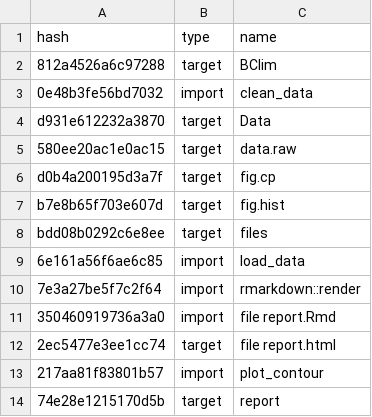
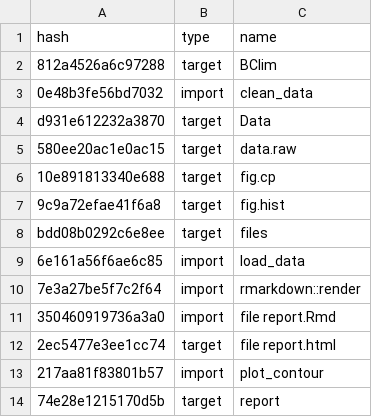
Before and after one commit to anncalderon/gENM, a CSV file: drake_cache.csv, drawn as a sheet.

```diff
--- a/drake_cache.csv
+++ b/drake_cache.csv
@@ -5,4 +5,4 @@ d931e612232a3870,target,Data
 580ee20ac1e0ac15,target,data.raw
-d0b4a200195d3a7f,target,fig.cp
-b7e8b65f703e607d,target,fig.hist
+10e891813340e688,target,fig.cp
+9c9a72efae41f6a8,target,fig.hist
 bdd08b0292c6e8ee,target,files
```
Also changed, not shown: 1 other file.
